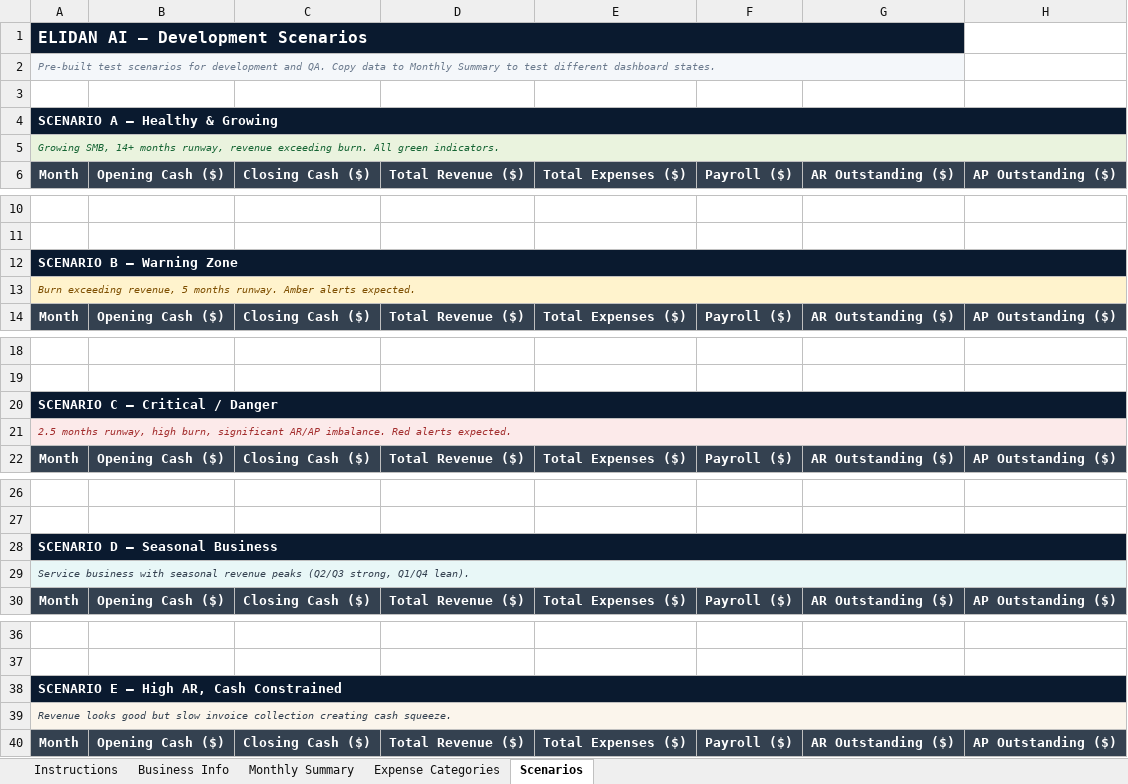
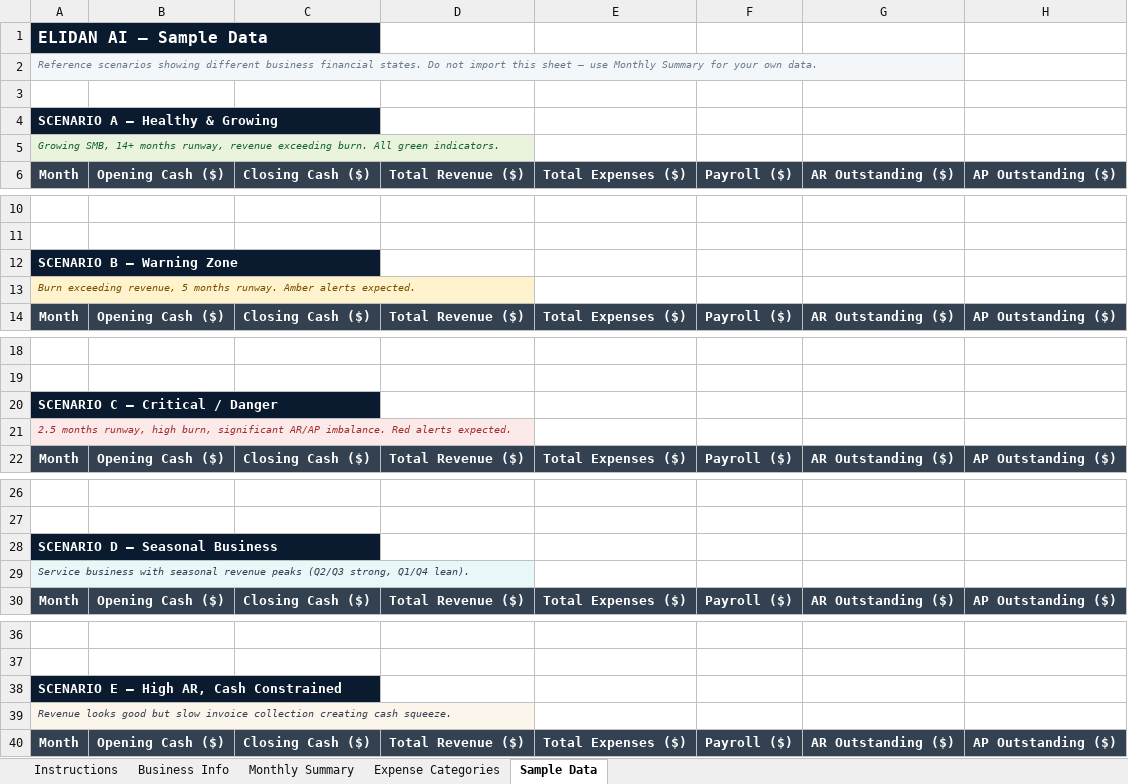
Before and after one commit to RayDumasia1/ai-cfo, an Excel workbook: public/downloads/elidan-financial-template.xlsx, sheet Sample Data, drawn as a sheet; only a part is shown, gaps mark what is left out; values as stored, in another font and other column widths than the file's, no borders; the diff names each change by its address in the sheet, - before the commit and + after, or states it on an @@ line.

Commit message:
feat(template): v1.1 — remove calc rows, simplify expense categories, rename scenarios

```diff
--- a/public/downloads/elidan-financial-template.xlsx (sheet Sample Data)
+++ b/public/downloads/elidan-financial-template.xlsx (sheet Sample Data)
-sheet tab: Scenarios
+sheet tab: Sample Data
-A1 (Month): ELIDAN AI — Development Scenarios
+A1 (Month): ELIDAN AI — Sample Data
-A1:G1 merged
-B1:G1 fill: #0A1A2F
+B1:G1 fill: none
-A2 (Month): Pre-built test scenarios for development and QA. Copy data to Monthly Summary to test different dashboard states.
+A2 (Month): Reference scenarios showing different business financial states. Do not import this sheet — use Monthly Summary for your own data.
-A2:G2 merged
-B2:G2 fill: #F4F7FA
+B2:G2 fill: none
-A4:H4 merged
-B4:H4 fill: #0A1A2F
+B4:H4 fill: none
-A5:H5 merged
-B5:H5 fill: #EAF3DE
+B5:H5 fill: none
-A12:H12 merged
-B12:H12 fill: #0A1A2F
+B12:H12 fill: none
-A13:H13 merged
-B13:H13 fill: #FFF3CD
+B13:H13 fill: none
-A20:H20 merged
-B20:H20 fill: #0A1A2F
+B20:H20 fill: none
-A21:H21 merged
-B21:H21 fill: #FCEAEA
+B21:H21 fill: none
-A28:H28 merged
-B28:H28 fill: #0A1A2F
+B28:H28 fill: none
-A29:H29 merged
-B29:H29 fill: #E8F7F7
+B29:H29 fill: none
-A38:H38 merged
-B38:H38 fill: #0A1A2F
+B38:H38 fill: none
-A39:H39 merged
-B39:H39 fill: #FBF5EC
+B39:H39 fill: none
```
Also changed, not shown: sheet Monthly Summary, sheet Expense Categories, sheet Instructions, sheet Business Info.
